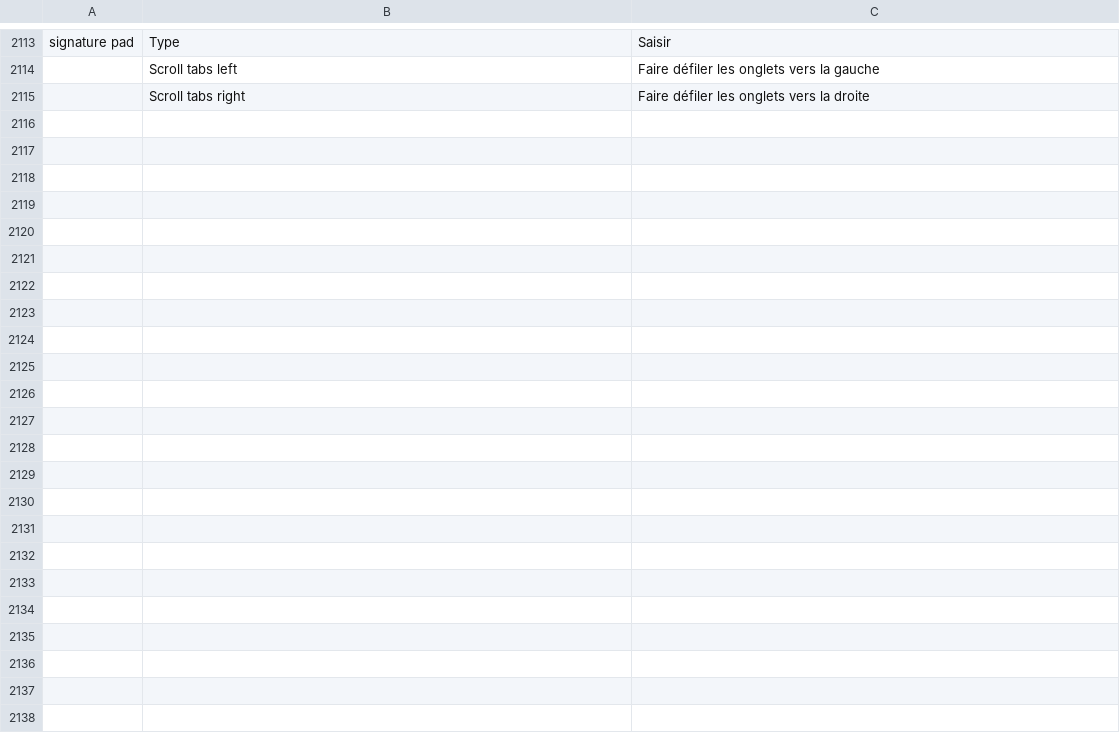
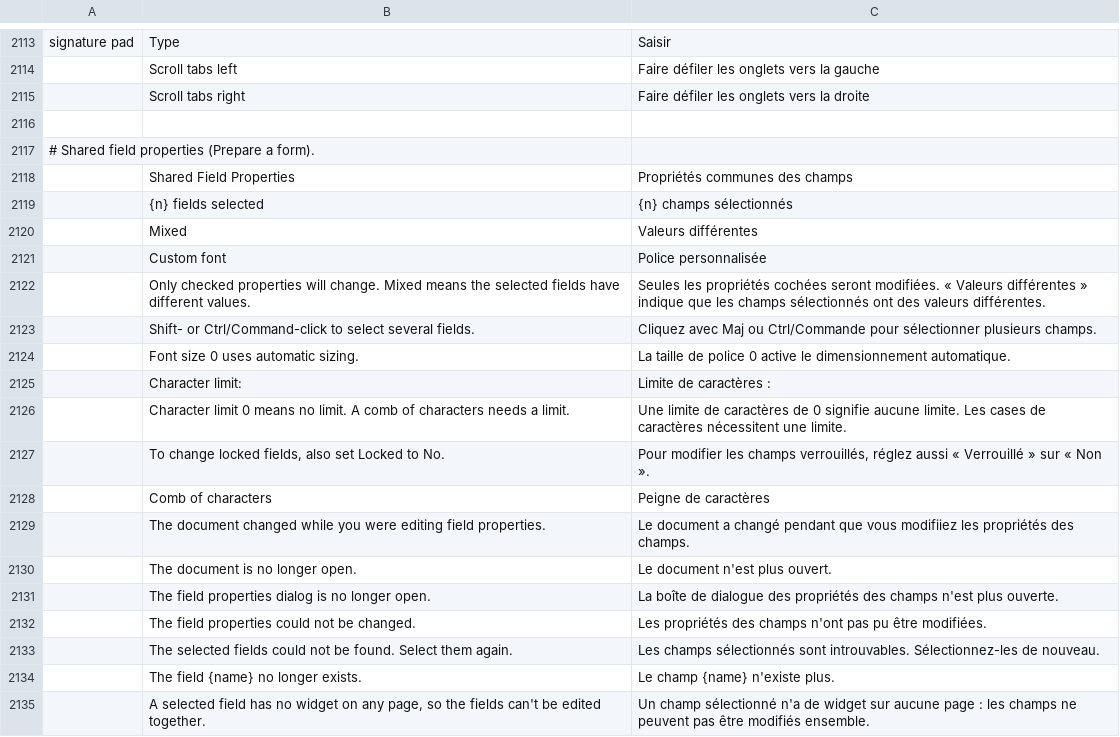
Before and after one commit to CQMHV/pdfcraft, a TSV file: crates/ui-egui/src/i18n/fr.tsv, drawn as a sheet; only a part is shown, gaps mark what is left out.

```diff
--- a/crates/ui-egui/src/i18n/fr.tsv
+++ b/crates/ui-egui/src/i18n/fr.tsv
@@ -2115 +2115,21 @@ signature pad	Type	Saisir
 	Scroll tabs right	Faire défiler les onglets vers la droite
+
+# Shared field properties (Prepare a form).
+	Shared Field Properties	Propriétés communes des champs
+	{n} fields selected	{n} champs sélectionnés
+	Mixed	Valeurs différentes
+	Custom font	Police personnalisée
+	Only checked properties will change. Mixed means the selected fields have different values.	Seules les propriétés cochées seront modifiées. « Valeurs différentes » indique que les champs sélectionnés ont des valeurs différentes.
+	Shift- or Ctrl/Command-click to select several fields.	Cliquez avec Maj ou Ctrl/Commande pour sélectionner plusieurs champs.
+	Font size 0 uses automatic sizing.	La taille de police 0 active le dimensionnement automatique.
+	Character limit:	Limite de caractères :
+	Character limit 0 means no limit. A comb of characters needs a limit.	Une limite de caractères de 0 signifie aucune limite. Les cases de caractères nécessitent une limite.
+	To change locked fields, also set Locked to No.	Pour modifier les champs verrouillés, réglez aussi « Verrouillé » sur « Non ».
+	Comb of characters	Peigne de caractères
+	The document changed while you were editing field properties.	Le document a changé pendant que vous modifiiez les propriétés des champs.
+	The document is no longer open.	Le document n'est plus ouvert.
+	The field properties dialog is no longer open.	La boîte de dialogue des propriétés des champs n'est plus ouverte.
+	The field properties could not be changed.	Les propriétés des champs n'ont pas pu être modifiées.
+	The selected fields could not be found. Select them again.	Les champs sélectionnés sont introuvables. Sélectionnez-les de nouveau.
+	The field {name} no longer exists.	Le champ {name} n'existe plus.
+	A selected field has no widget on any page, so the fields can't be edited together.	Un champ sélectionné n'a de widget sur aucune page : les champs ne peuvent pas être modifiés ensemble.
```
Also changed, not shown: crates/ui-egui/src/i18n/bg.tsv, crates/ui-egui/src/i18n/ja.tsv, 32 other files.
